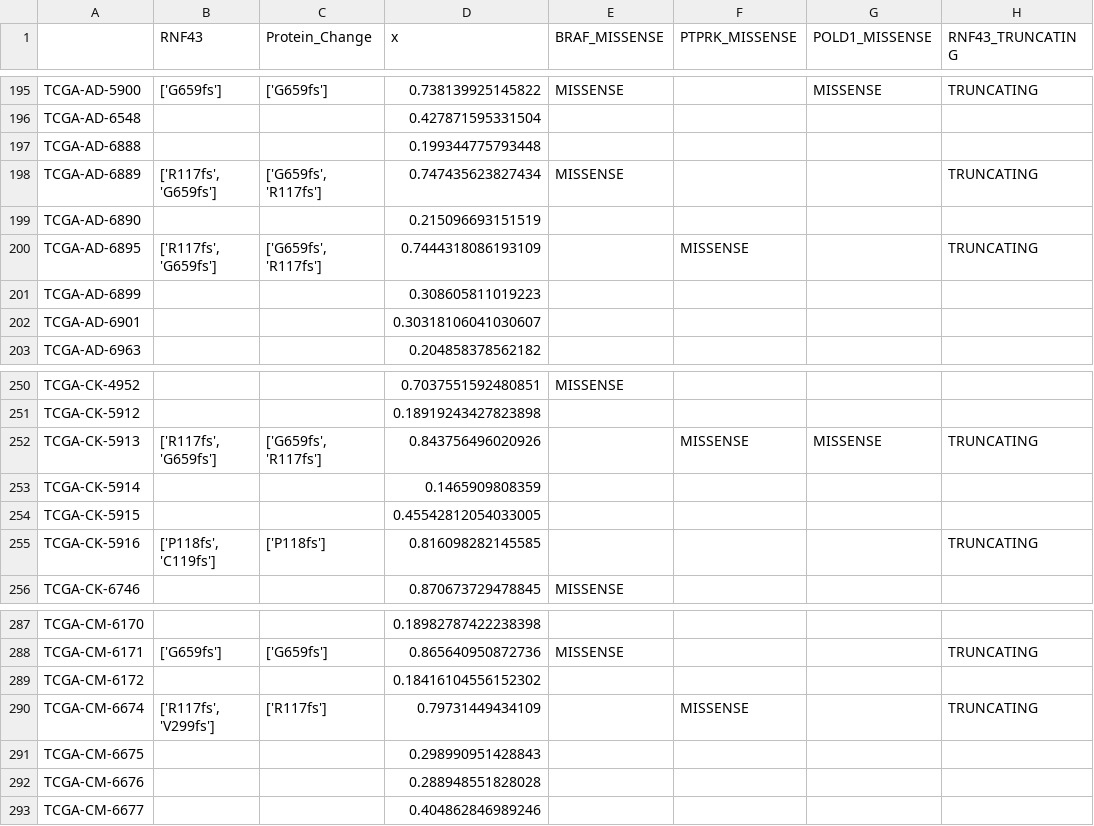
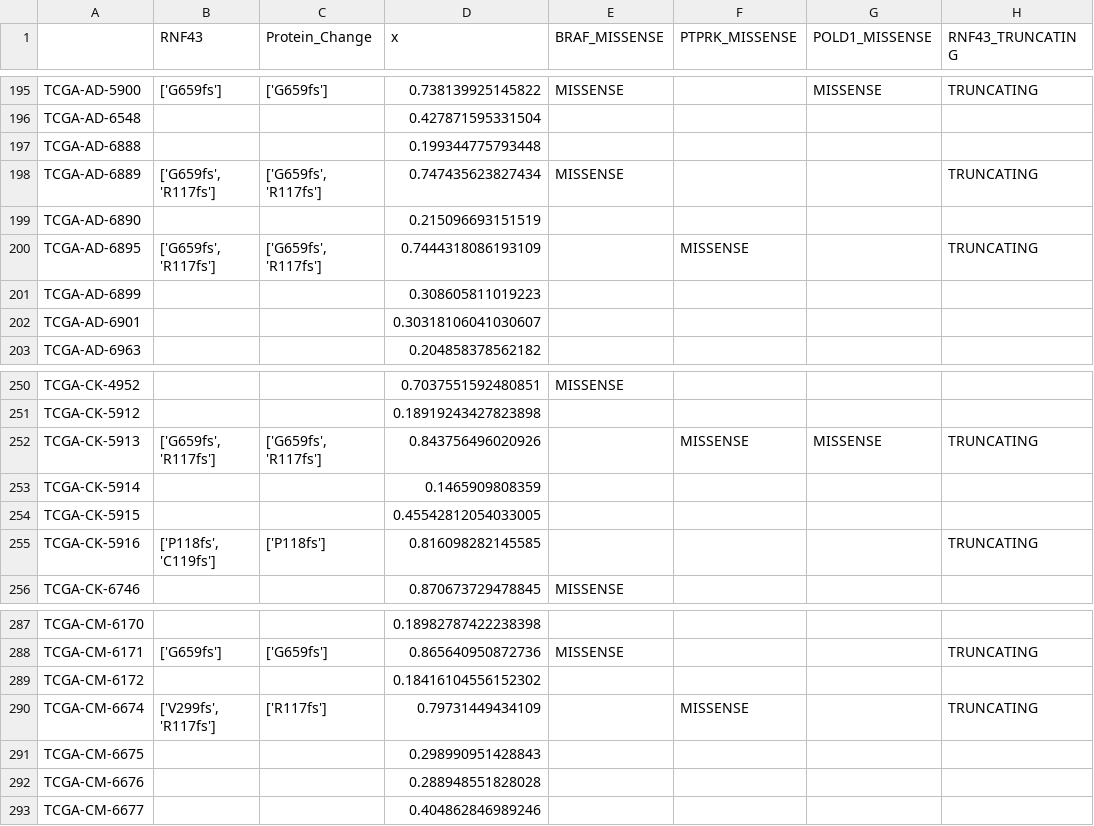
Before and after one commit to althornt/eVIP2-paper, a CSV file: LURE-tcga/outputs/LUREscore_mut_status.csv, drawn as a sheet; only a part is shown, gaps mark what is left out; the diff names each change by its address in the sheet, - before the commit and + after, or states it on an @@ line.

Commit message:
update format and add new outputs

```diff
--- a/LURE-tcga/outputs/LUREscore_mut_status.csv
+++ b/LURE-tcga/outputs/LUREscore_mut_status.csv
-B198 (RNF43): ['R117fs', 'G659fs']
+B198 (RNF43): ['G659fs', 'R117fs']
-B200 (RNF43): ['R117fs', 'G659fs']
+B200 (RNF43): ['G659fs', 'R117fs']
-B252 (RNF43): ['R117fs', 'G659fs']
+B252 (RNF43): ['G659fs', 'R117fs']
-B290 (RNF43): ['R117fs', 'V299fs']
+B290 (RNF43): ['V299fs', 'R117fs']
```
Also changed, not shown: 23 other files.
